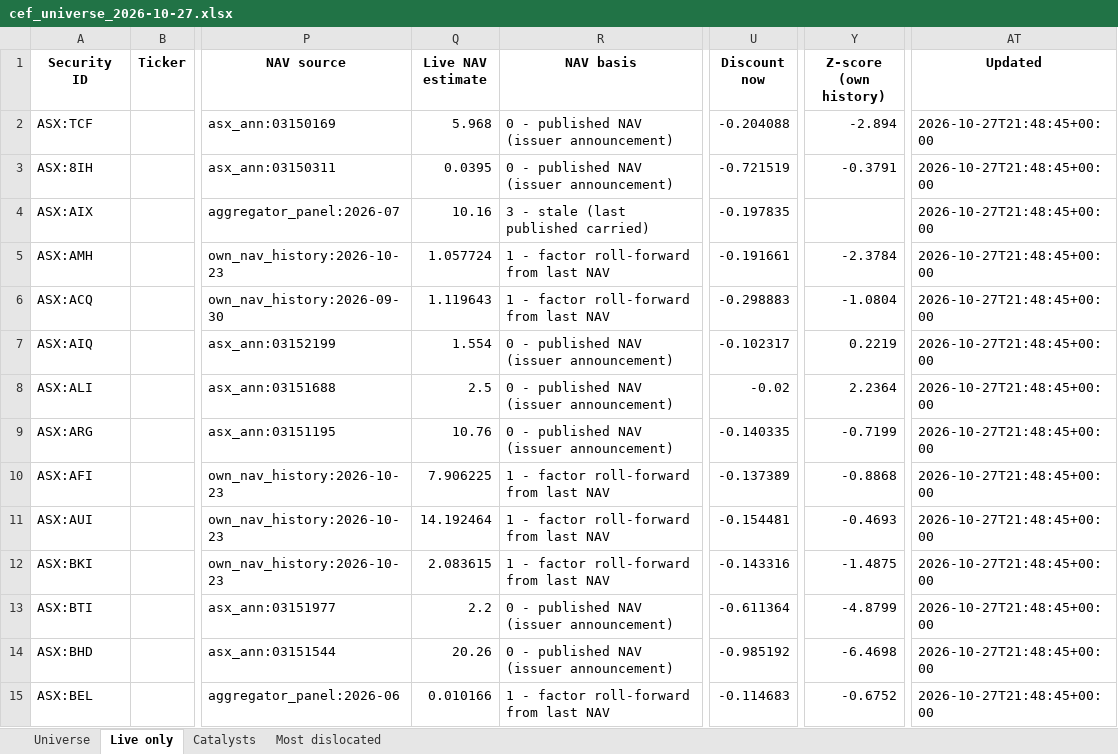
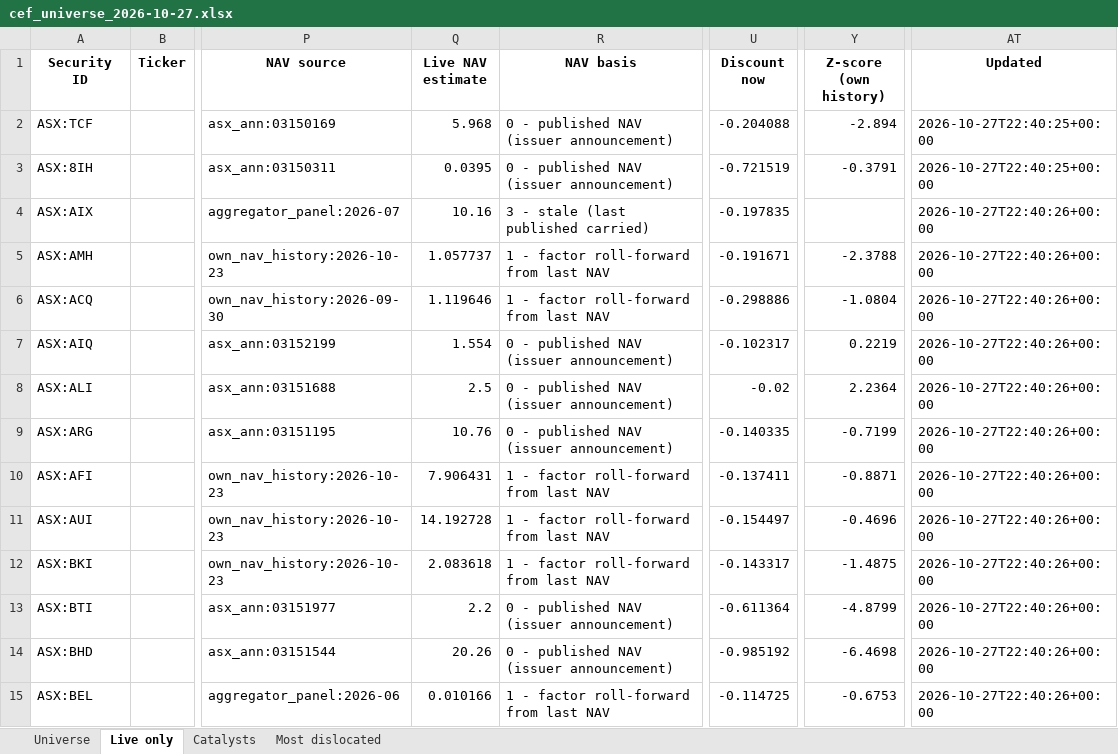
Before and after one commit to hdcapital/cef-research, an Excel workbook: outputs/live/cef_universe_2026-10-27.xlsx, sheet Live only, drawn as a sheet; only a part is shown, gaps mark what is left out; values as stored, in another font and other column widths than the file's, no borders; the diff covers the shown part only; the diff names each change by its address in the sheet, - before the commit and + after, or states it on an @@ line.

```diff
--- a/outputs/live/cef_universe_2026-10-27.xlsx (sheet Live only)
+++ b/outputs/live/cef_universe_2026-10-27.xlsx (sheet Live only)
-AT2:AT3 (Updated): 2026-10-27T21:48:45+00:00
+AT2:AT3 (Updated): 2026-10-27T22:40:25+00:00
-AT4:AT15 (Updated): 2026-10-27T21:48:45+00:00
+AT4:AT15 (Updated): 2026-10-27T22:40:26+00:00
-Q5 (Live NAV estimate): 1.057724
+Q5 (Live NAV estimate): 1.057737
-U5 (Discount now): -0.191661
+U5 (Discount now): -0.191671
-Y5 (Z-score (own history)): -2.3784
+Y5 (Z-score (own history)): -2.3788
-Q6 (Live NAV estimate): 1.119643
+Q6 (Live NAV estimate): 1.119646
-U6 (Discount now): -0.298883
+U6 (Discount now): -0.298886
-Q10 (Live NAV estimate): 7.906225
+Q10 (Live NAV estimate): 7.906431
-U10 (Discount now): -0.137389
+U10 (Discount now): -0.137411
-Y10 (Z-score (own history)): -0.8868
+Y10 (Z-score (own history)): -0.8871
-Q11 (Live NAV estimate): 14.192464
+Q11 (Live NAV estimate): 14.192728
-U11 (Discount now): -0.154481
+U11 (Discount now): -0.154497
-Y11 (Z-score (own history)): -0.4693
+Y11 (Z-score (own history)): -0.4696
-Q12 (Live NAV estimate): 2.083615
+Q12 (Live NAV estimate): 2.083618
-U12 (Discount now): -0.143316
+U12 (Discount now): -0.143317
-U15 (Discount now): -0.114683
+U15 (Discount now): -0.114725
-Y15 (Z-score (own history)): -0.6752
+Y15 (Z-score (own history)): -0.6753
```
Also changed, not shown: 533 edited cells elsewhere in this sheet, sheet Universe, sheet Most dislocated, 12 other files.
